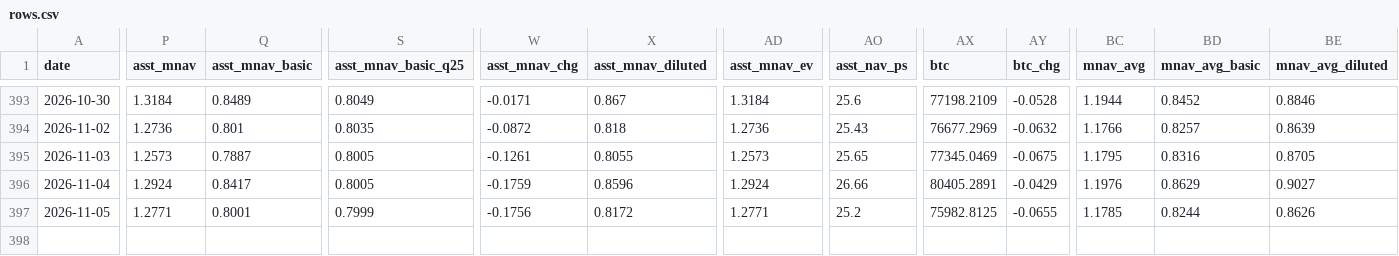
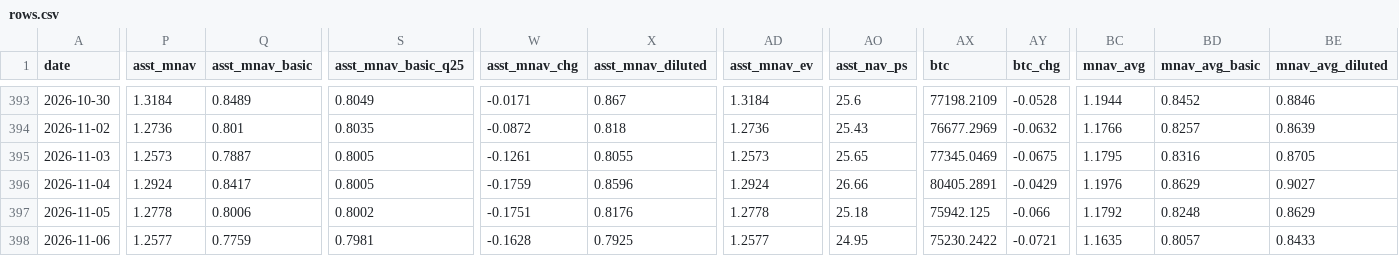
Before and after one commit to bobbyfarrell20/btc-treasury-dashboard, a CSV file: data/rows.csv, drawn as a sheet; only a part is shown, gaps mark what is left out; rows hold the shown columns only; the diff covers the shown part only; the diff names each change by its address in the sheet, - before the commit and + after, or states it on an @@ line.

```diff
--- a/data/rows.csv
+++ b/data/rows.csv
-P397 (asst_mnav): 1.2771
+P397 (asst_mnav): 1.2778
-Q397 (asst_mnav_basic): 0.8001
+Q397 (asst_mnav_basic): 0.8006
-S397 (asst_mnav_basic_q25): 0.7999
+S397 (asst_mnav_basic_q25): 0.8002
-W397 (asst_mnav_chg): -0.1756
+W397 (asst_mnav_chg): -0.1751
-X397 (asst_mnav_diluted): 0.8172
+X397 (asst_mnav_diluted): 0.8176
-AD397 (asst_mnav_ev): 1.2771
+AD397 (asst_mnav_ev): 1.2778
-AO397 (asst_nav_ps): 25.2
+AO397 (asst_nav_ps): 25.18
-AX397 (btc): 75982.8125
+AX397 (btc): 75942.125
-AY397 (btc_chg): -0.0655
+AY397 (btc_chg): -0.066
-BC397 (mnav_avg): 1.1785
+BC397 (mnav_avg): 1.1792
-BD397 (mnav_avg_basic): 0.8244
+BD397 (mnav_avg_basic): 0.8248
-BE397 (mnav_avg_diluted): 0.8626
+BE397 (mnav_avg_diluted): 0.8629
+row 398: 2026-11-06 | 1.2577 | 0.7759 | 0.7981 | -0.1628 | 0.7925 | 1.2577 | 24.95 | 75230.2422 | -0.0721 | 1.1635 | 0.8057 | 0.8433
```
Also changed, not shown: 17 edited cells elsewhere in this file, data/signal_events.csv, 8 other files.
